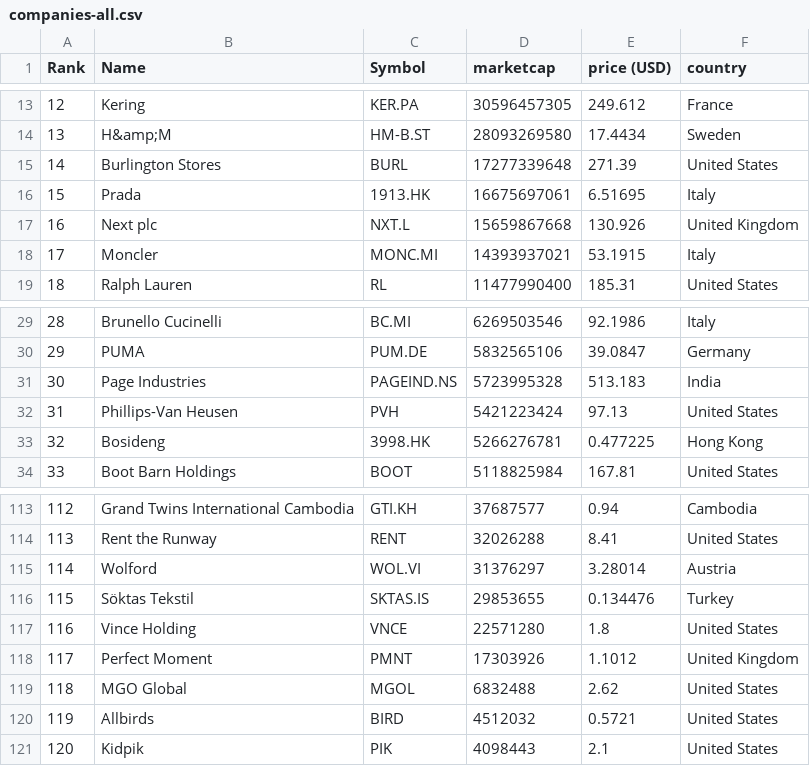
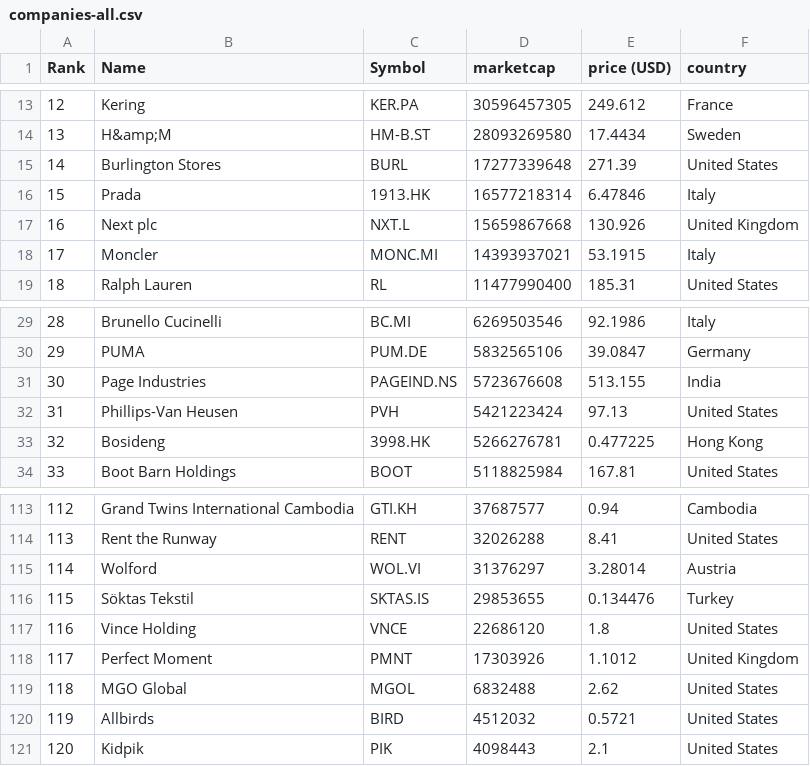
Before and after one commit to bahamut71/merida-june-6-2024, a CSV file: companies-all.csv, drawn as a sheet; only a part is shown, gaps mark what is left out; the diff covers the shown part only.

```diff
--- a/companies-all.csv
+++ b/companies-all.csv
@@ -15,3 +15,3 @@
 "14","Burlington Stores","BURL","17277339648","271.39","United States"
-"15","Prada","1913.HK","16675697061","6.51695","Italy"
+"15","Prada","1913.HK","16577218314","6.47846","Italy"
 "16","Next plc","NXT.L","15659867668","130.926","United Kingdom"
@@ -30,3 +30,3 @@
 "29","PUMA","PUM.DE","5832565106","39.0847","Germany"
-"30","Page Industries","PAGEIND.NS","5723995328","513.183","India"
+"30","Page Industries","PAGEIND.NS","5723676608","513.155","India"
 "31","Phillips-Van Heusen","PVH","5421223424","97.13","United States"
@@ -116,3 +116,3 @@
 "115","Söktas Tekstil","SKTAS.IS","29853655","0.134476","Turkey"
-"116","Vince Holding","VNCE","22571280","1.8","United States"
+"116","Vince Holding","VNCE","22686120","1.8","United States"
 "117","Perfect Moment","PMNT","17303926","1.1012","United Kingdom"
```
Also changed, not shown: 2 added rows, 2 removed rows and 35 edited cells elsewhere in this file.
